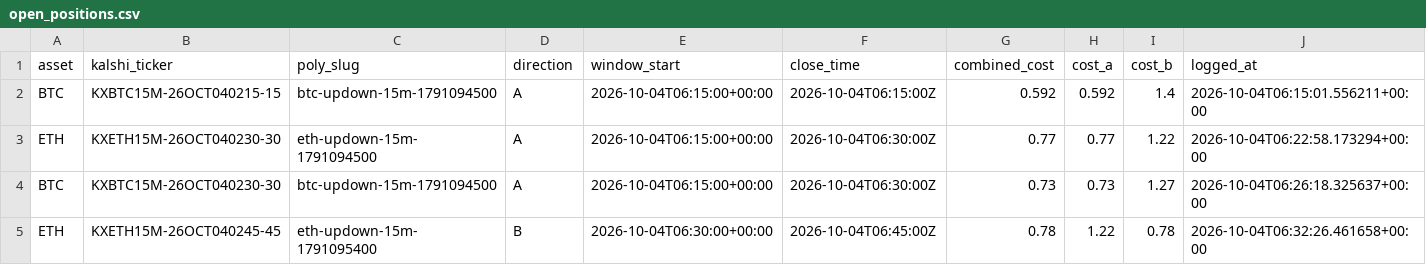
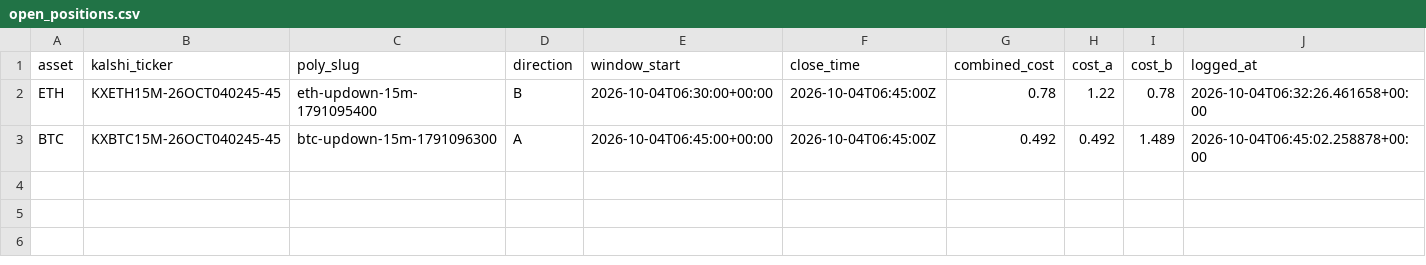
Before and after one commit to Prinxe-crypto/reference-gap-bot-v2, a CSV file: open_positions.csv, drawn as a sheet.

```diff
--- a/open_positions.csv
+++ b/open_positions.csv
@@ -1,5 +1,3 @@
 asset,kalshi_ticker,poly_slug,direction,window_start,close_time,combined_cost,cost_a,cost_b,logged_at
-BTC,KXBTC15M-26OCT040215-15,btc-updown-15m-1791094500,A,2026-10-04T06:15:00+00:00,2026-10-04T06:15:00Z,0.592,0.592,1.4,2026-10-04T06:15:01.556211+00:00
-ETH,KXETH15M-26OCT040230-30,eth-updown-15m-1791094500,A,2026-10-04T06:15:00+00:00,2026-10-04T06:30:00Z,0.77,0.77,1.22,2026-10-04T06:22:58.173294+00:00
-BTC,KXBTC15M-26OCT040230-30,btc-updown-15m-1791094500,A,2026-10-04T06:15:00+00:00,2026-10-04T06:30:00Z,0.73,0.73,1.27,2026-10-04T06:26:18.325637+00:00
 ETH,KXETH15M-26OCT040245-45,eth-updown-15m-1791095400,B,2026-10-04T06:30:00+00:00,2026-10-04T06:45:00Z,0.78,1.22,0.78,2026-10-04T06:32:26.461658+00:00
+BTC,KXBTC15M-26OCT040245-45,btc-updown-15m-1791096300,A,2026-10-04T06:45:00+00:00,2026-10-04T06:45:00Z,0.492,0.492,1.489,2026-10-04T06:45:02.258878+00:00
```
Also changed, not shown: closed_positions.csv.
